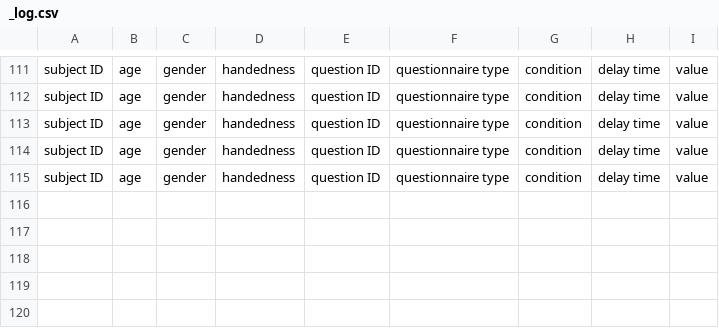
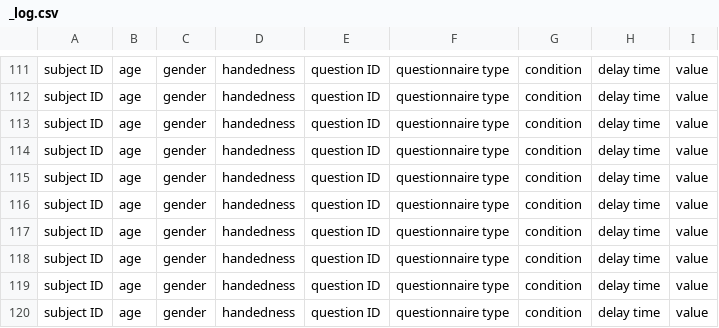
Before and after one commit to marteroel/Disownership-paradigm-long, a CSV file: Disownership paradigm Unity/Logs/_log.csv, drawn as a sheet; only a part is shown, gaps mark what is left out.

```diff
--- a/Disownership paradigm Unity/Logs/_log.csv
+++ b/Disownership paradigm Unity/Logs/_log.csv
@@ -115 +115,6 @@ subject ID,age,gender,handedness,question ID,questionnaire type,condition,delay
 subject ID,age,gender,handedness,question ID,questionnaire type,condition,delay time,value
+subject ID,age,gender,handedness,question ID,questionnaire type,condition,delay time,value
+subject ID,age,gender,handedness,question ID,questionnaire type,condition,delay time,value
+subject ID,age,gender,handedness,question ID,questionnaire type,condition,delay time,value
+subject ID,age,gender,handedness,question ID,questionnaire type,condition,delay time,value
+subject ID,age,gender,handedness,question ID,questionnaire type,condition,delay time,value
```
Also changed, not shown: 16 other files.
